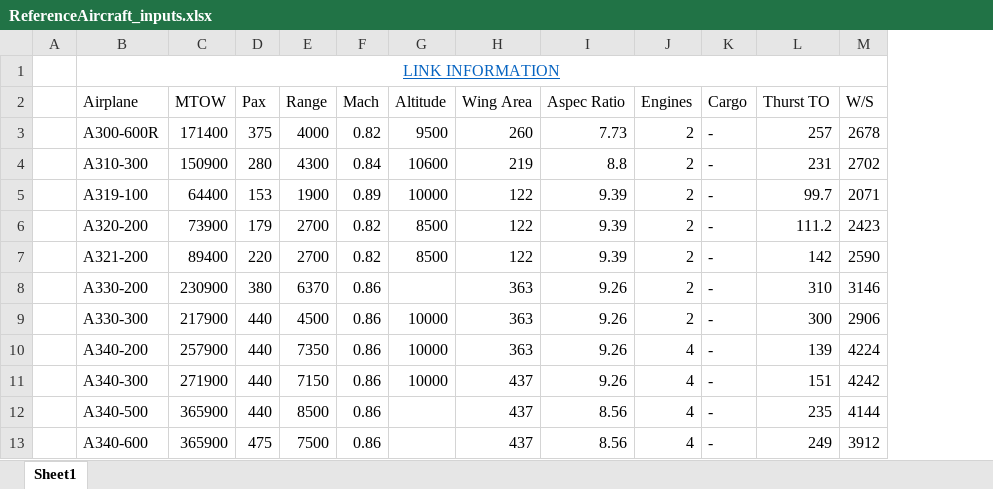
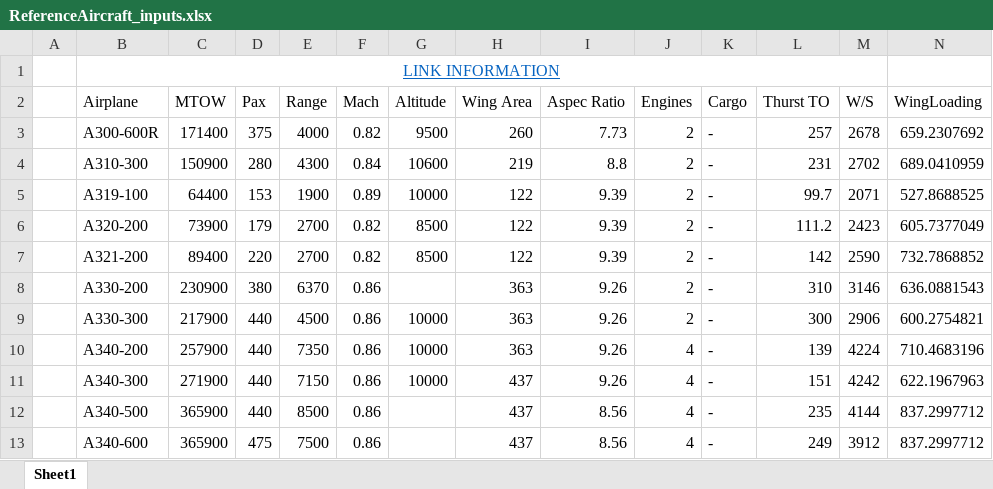
Before and after one commit to msaezo/KBE, an Excel workbook: PythonFolder/ReferenceAircraft_inputs.xlsx, sheet Sheet1, drawn as a sheet; only a part is shown; values as stored, in another font and other column widths than the file's, no borders; charts and pictures not drawn; the diff names each change by its address in the sheet, - before the commit and + after, or states it on an @@ line.

Commit message:
Updated with first example Aircraft

```diff
--- a/PythonFolder/ReferenceAircraft_inputs.xlsx (sheet Sheet1)
+++ b/PythonFolder/ReferenceAircraft_inputs.xlsx (sheet Sheet1)
+column N (WingLoading), rows 3-13: 659.2307692 | 689.0410959 | 527.8688525 | 605.7377049 | 732.7868852 | 636.0881543 | 600.2754821 | 710.4683196 | 622.1967963 | 837.2997712 | 837.2997712
```
Also changed, not shown: 4 other files.
